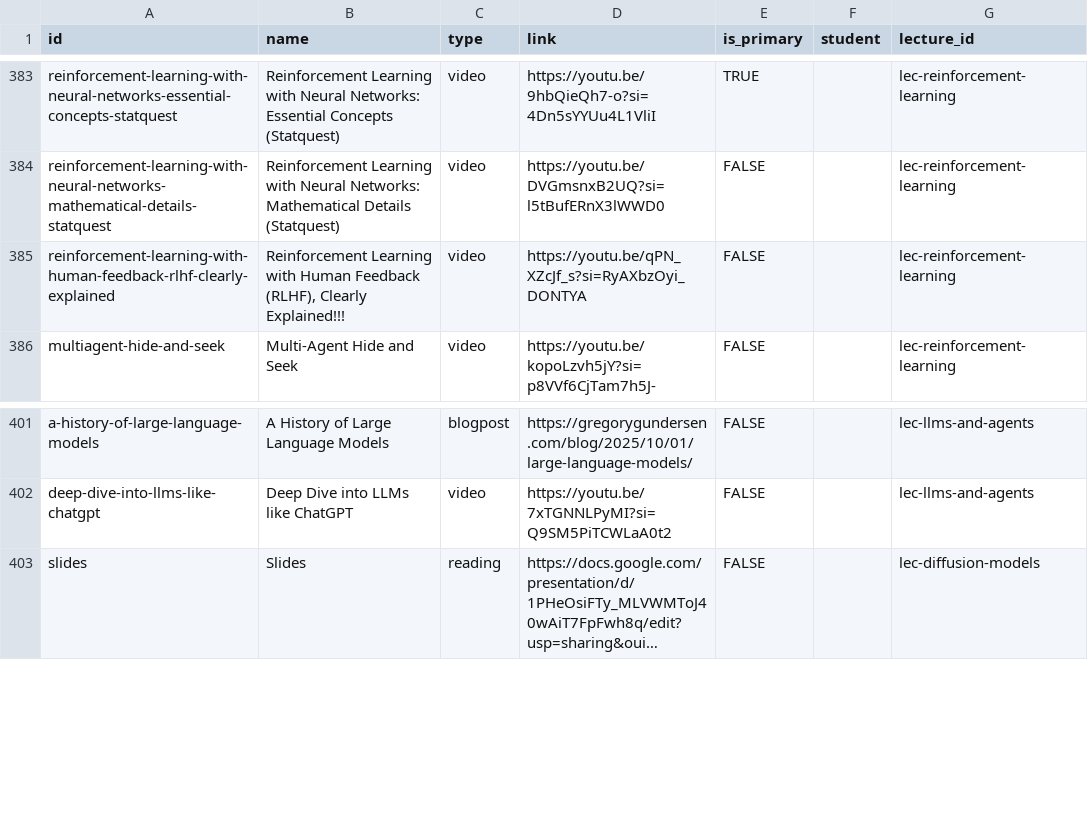
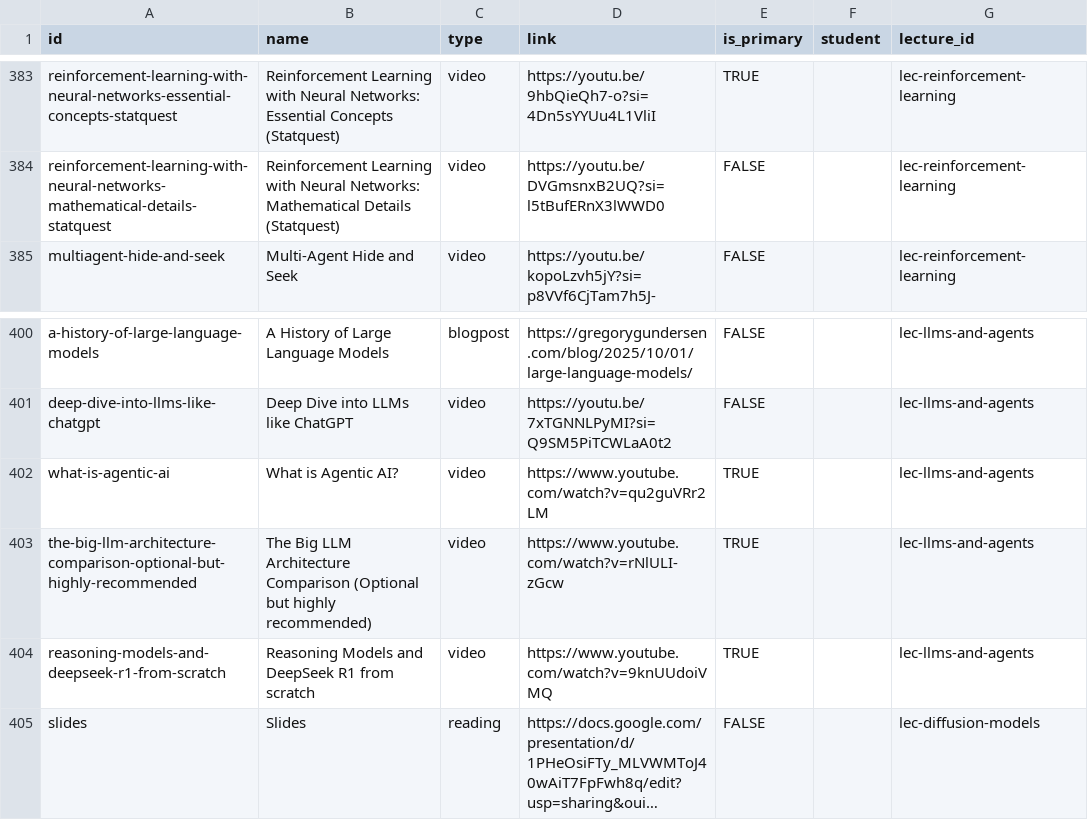
Before and after one commit to wtheisen/nd-cse-10124, a CSV file: docs/static/csv/resources.csv, drawn as a sheet; only a part is shown, gaps mark what is left out; long unchanged cells end in …; removed rows and columns are numbered as before the commit, all else as after; the diff names each change by its address in the sheet, - before the commit and + after, or states it on an @@ line.

```diff
--- a/docs/static/csv/resources.csv
+++ b/docs/static/csv/resources.csv
-row 385: reinforcement-learning-with-human-feedback-rlhf-clearly-explained | Reinforcement Learning with Human Feedback (RLHF), Clearly Explained!!! | video | https://youtu.be/qPN_XZcJf_s?si=RyAXbzOyi_DONTYA | FALSE |  | lec-reinforcement-learning
+row 402: what-is-agentic-ai | What is Agentic AI? | video | https://www.youtube.com/watch?v=qu2guVRr2LM | TRUE |  | lec-llms-and-agents
+row 403: the-big-llm-architecture-comparison-optional-but-highly-recommended | The Big LLM Architecture Comparison (Optional but highly recommended) | video | https://www.youtube.com/watch?v=rNlULI-zGcw | TRUE |  | lec-llms-and-agents
+row 404: reasoning-models-and-deepseek-r1-from-scratch | Reasoning Models and DeepSeek R1 from scratch | video | https://www.youtube.com/watch?v=9knUUdoiVMQ | TRUE |  | lec-llms-and-agents
```
Also changed, not shown: 1 other file.
